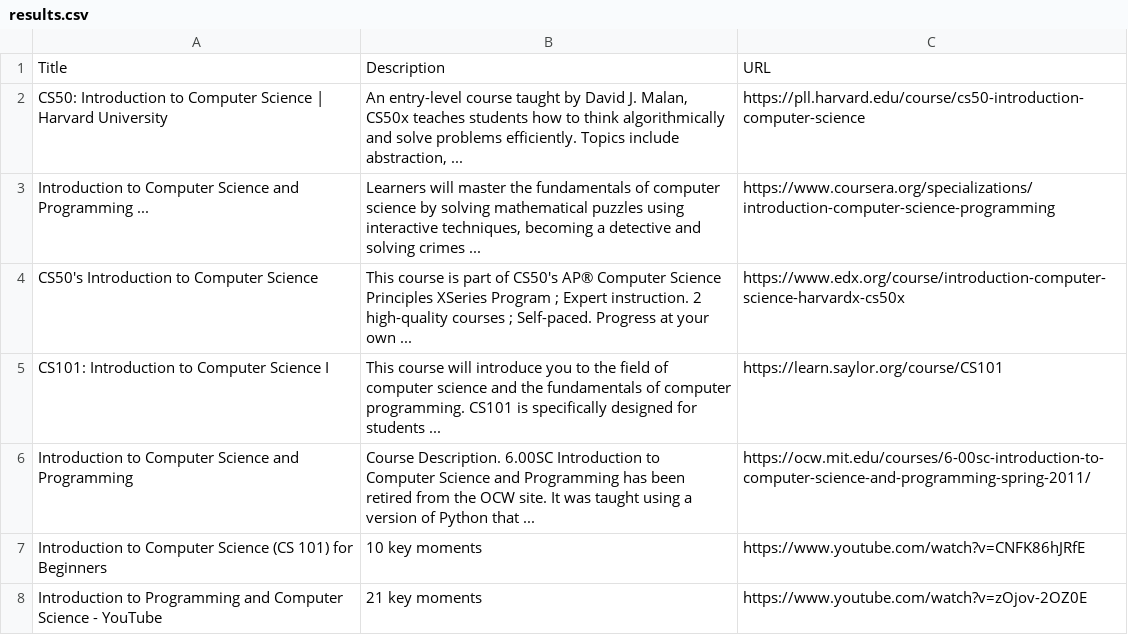
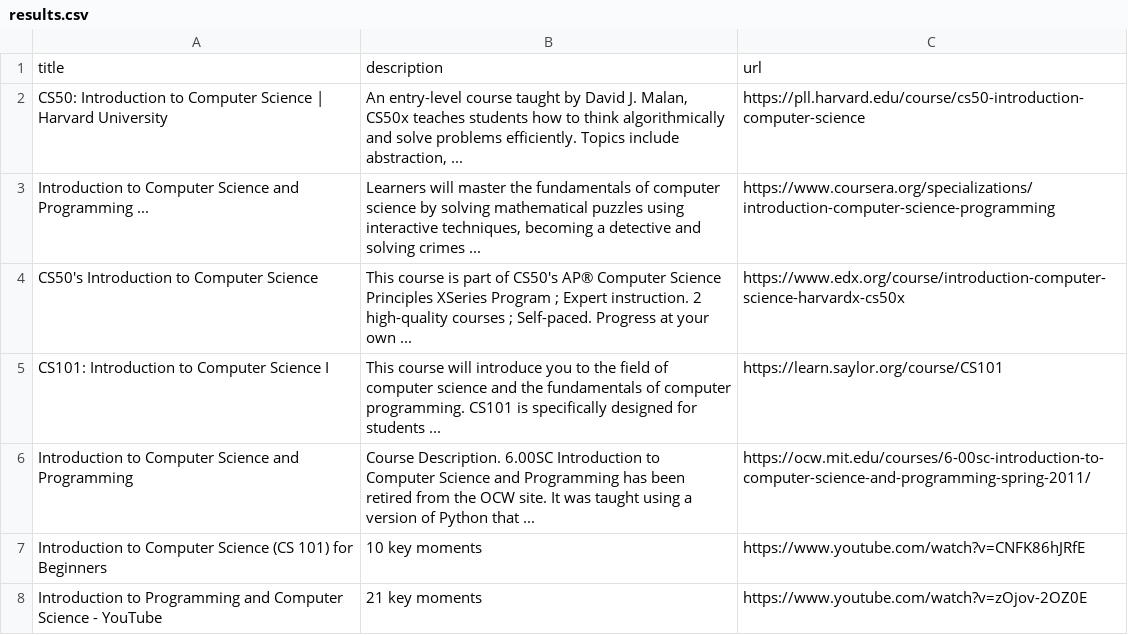
Before and after one commit to Pipaolo/cs-thesis-writing, a CSV file: data/results.csv, drawn as a sheet; only a part is shown; removed rows and columns are numbered as before the commit, all else as after; the diff names each change by its address in the sheet, - before the commit and + after, or states it on an @@ line.

```diff
--- a/data/results.csv
+++ b/data/results.csv
-row 1: Title | Description | URL
+row 1: title | description | url
```
Also changed, not shown: 9 other files.
